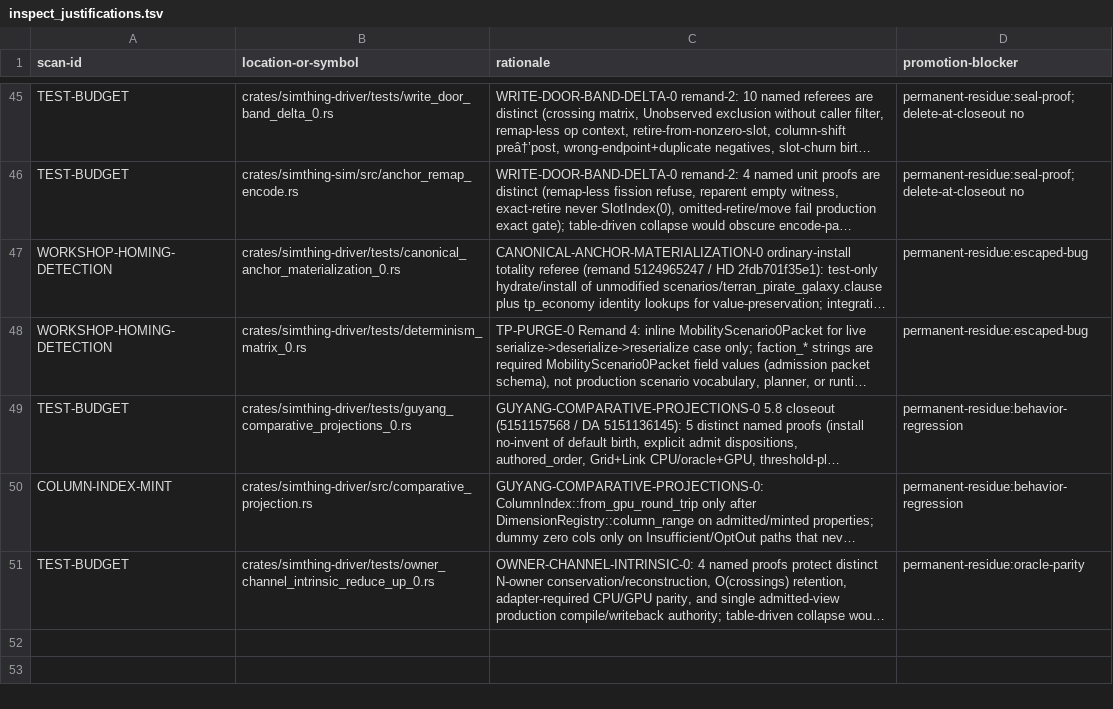
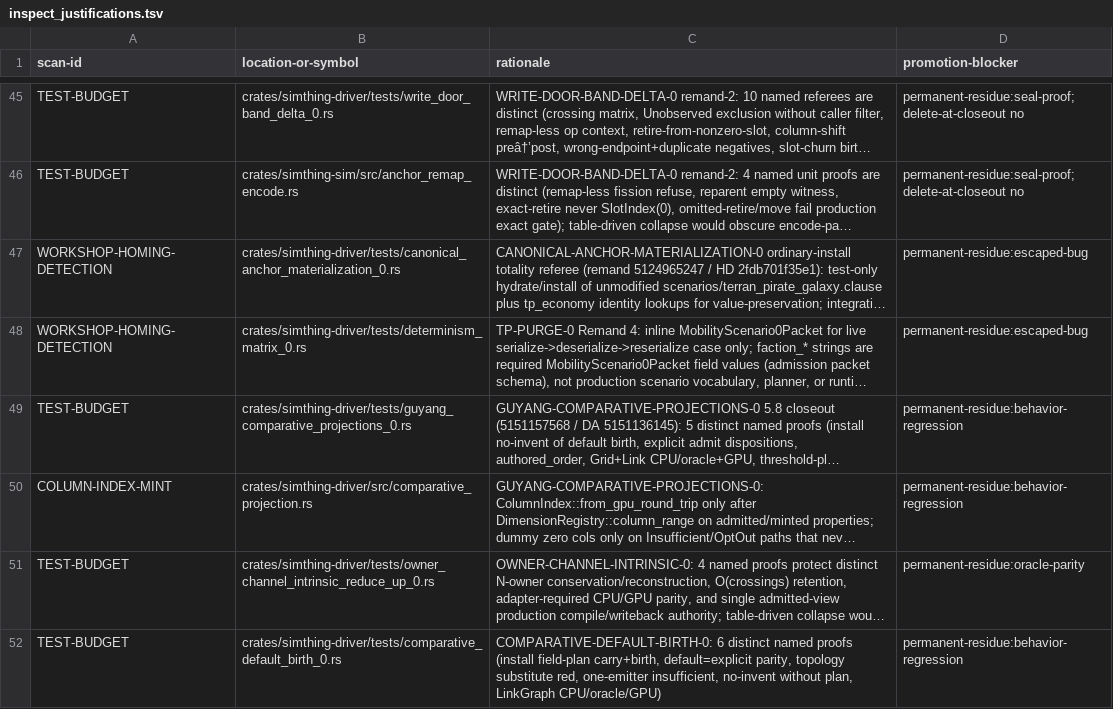
Before and after one commit to khorum08/SimThing, a TSV file: scripts/ci/inspect_justifications.tsv, drawn as a sheet; only a part is shown, gaps mark what is left out; long unchanged cells end in …; the diff names each change by its address in the sheet, - before the commit and + after, or states it on an @@ line.

```diff
--- a/scripts/ci/inspect_justifications.tsv
+++ b/scripts/ci/inspect_justifications.tsv
+row 52: TEST-BUDGET | crates/simthing-driver/tests/comparative_default_birth_0.rs | COMPARATIVE-DEFAULT-BIRTH-0: 6 distinct named proofs (install field-plan carry+birth, default=explicit parity, topology substitute red, one-emitter insufficient, no-invent without plan, LinkGraph CPU/oracle/GPU) | permanent-residue:behavior-regression
```
Also changed, not shown: scripts/ci/anchor_reach_log.tsv, scripts/ci/test_inventory.tsv, 9 other files.
